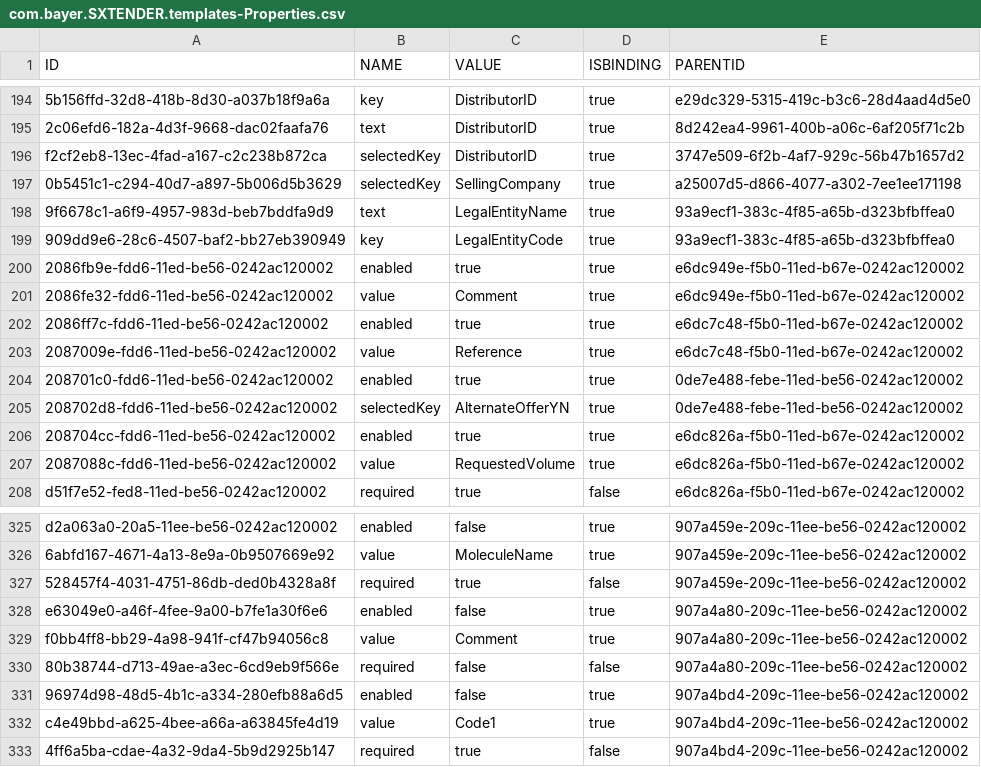
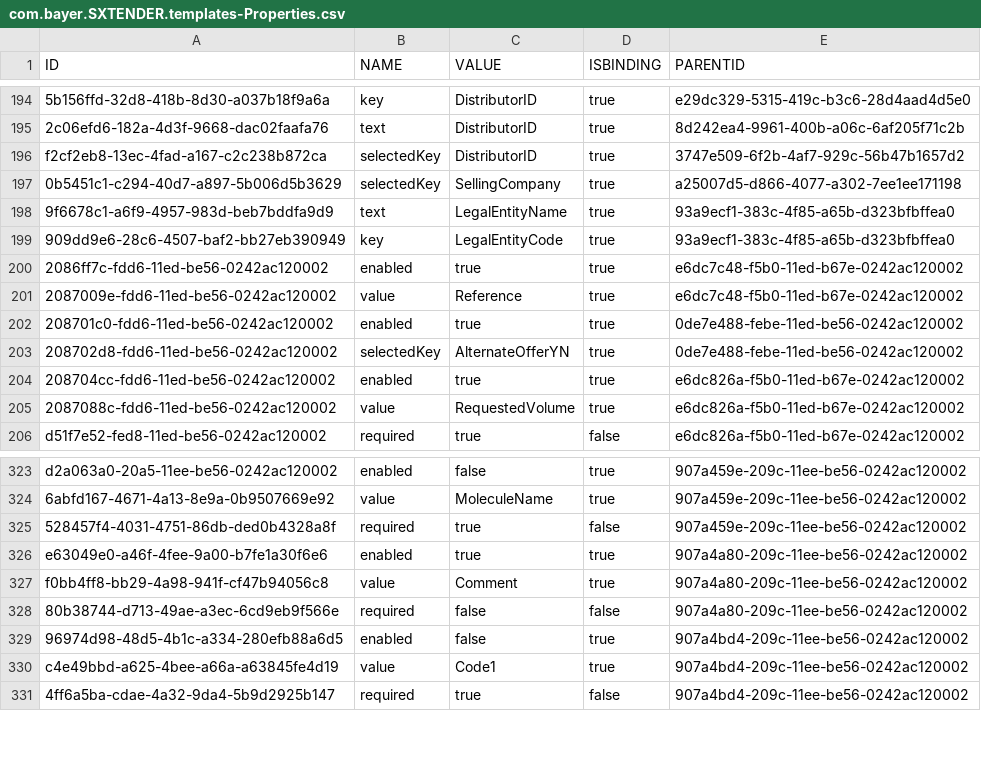
Before and after one commit to mandar-velankar/FAST_UI_TEMPLATES, a CSV file: db/data/com.bayer.SXTENDER.templates-Properties.csv, drawn as a sheet; only a part is shown, gaps mark what is left out.

Commit message:
Comment field in Product Info section auto filled with data entered at Declined Comment field

```diff
--- a/db/data/com.bayer.SXTENDER.templates-Properties.csv
+++ b/db/data/com.bayer.SXTENDER.templates-Properties.csv
@@ -199,4 +199,2 @@ f2cf2eb8-13ec-4fad-a167-c2c238b872ca;selectedKey;DistributorID;true;3747e509-6f2
 909dd9e6-28c6-4507-baf2-bb27eb390949;key;LegalEntityCode;true;93a9ecf1-383c-4f85-a65b-d323bfbffea0
-2086fb9e-fdd6-11ed-be56-0242ac120002;enabled;true;true;e6dc949e-f5b0-11ed-b67e-0242ac120002
-2086fe32-fdd6-11ed-be56-0242ac120002;value;Comment;true;e6dc949e-f5b0-11ed-b67e-0242ac120002
 2086ff7c-fdd6-11ed-be56-0242ac120002;enabled;true;true;e6dc7c48-f5b0-11ed-b67e-0242ac120002
@@ -327,3 +325,3 @@ d2a063a0-20a5-11ee-be56-0242ac120002;enabled;false;true;907a459e-209c-11ee-be56-
 528457f4-4031-4751-86db-ded0b4328a8f;required;true;false;907a459e-209c-11ee-be56-0242ac120002
-e63049e0-a46f-4fee-9a00-b7fe1a30f6e6;enabled;false;true;907a4a80-209c-11ee-be56-0242ac120002
+e63049e0-a46f-4fee-9a00-b7fe1a30f6e6;enabled;true;true;907a4a80-209c-11ee-be56-0242ac120002
 f0bb4ff8-bb29-4a98-941f-cf47b94056c8;value;Comment;true;907a4a80-209c-11ee-be56-0242ac120002
```
Also changed, not shown: db/data/com.bayer.SXTENDER.templates-Control.csv, db/data/com.bayer.SXTENDER.templates-FormElement.csv.
